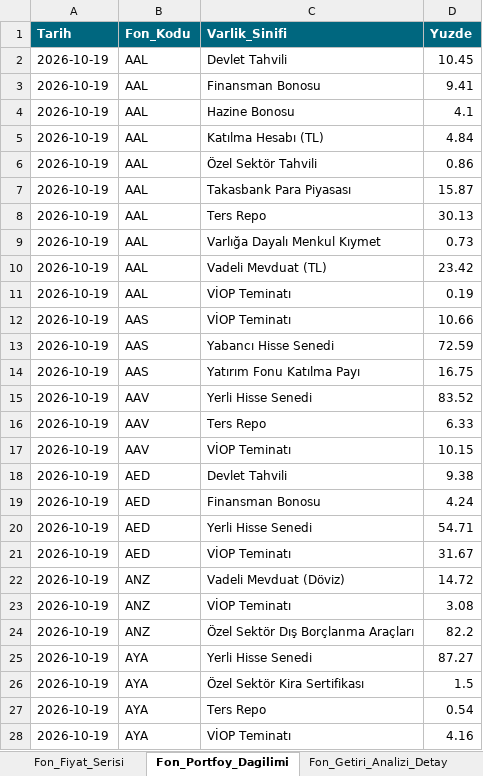
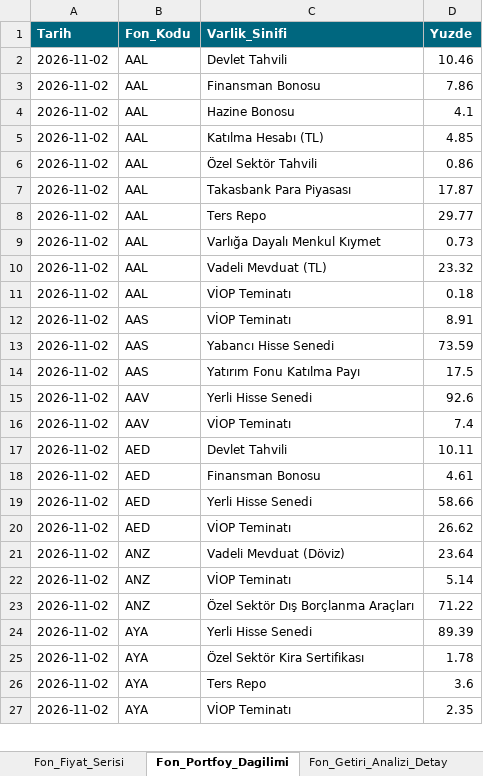
Before and after one commit to metetezel/ata-portfoy-sunum, an Excel workbook: Veri_Kaynagi.xlsx, sheet Fon_Portfoy_Dagilimi, drawn as a sheet; only a part is shown; values as stored, in another font and other column widths than the file's, no borders; removed rows and columns are numbered as before the commit, all else as after; the diff covers the shown part only; the diff names each change by its address in the sheet, - before the commit and + after, or states it on an @@ line.

```diff
--- a/Veri_Kaynagi.xlsx (sheet Fon_Portfoy_Dagilimi)
+++ b/Veri_Kaynagi.xlsx (sheet Fon_Portfoy_Dagilimi)
-A2:A15 (Tarih): 2026-10-19
+A2:A15 (Tarih): 2026-11-02
-D2 (Yuzde): 10.45
+D2 (Yuzde): 10.46
-D3 (Yuzde): 9.41
+D3 (Yuzde): 7.86
-D5 (Yuzde): 4.84
+D5 (Yuzde): 4.85
-D7 (Yuzde): 15.87
+D7 (Yuzde): 17.87
-D8 (Yuzde): 30.13
+D8 (Yuzde): 29.77
-D10 (Yuzde): 23.42
+D10 (Yuzde): 23.32
-D11 (Yuzde): 0.19
+D11 (Yuzde): 0.18
-D12 (Yuzde): 10.66
+D12 (Yuzde): 8.91
-D13 (Yuzde): 72.59
+D13 (Yuzde): 73.59
-D14 (Yuzde): 16.75
+D14 (Yuzde): 17.5
-D15 (Yuzde): 83.52
+D15 (Yuzde): 92.6
-row 16: 2026-10-19 | AAV | Ters Repo | 6.33
-A16:A27 (Tarih): 2026-10-19
+A16:A27 (Tarih): 2026-11-02
-D16 (Yuzde): 10.15
+D16 (Yuzde): 7.4
-D17 (Yuzde): 9.38
+D17 (Yuzde): 10.11
-D18 (Yuzde): 4.24
+D18 (Yuzde): 4.61
-D19 (Yuzde): 54.71
+D19 (Yuzde): 58.66
-D20 (Yuzde): 31.67
+D20 (Yuzde): 26.62
-D21 (Yuzde): 14.72
+D21 (Yuzde): 23.64
-D22 (Yuzde): 3.08
+D22 (Yuzde): 5.14
-D23 (Yuzde): 82.2
+D23 (Yuzde): 71.22
-D24 (Yuzde): 87.27
+D24 (Yuzde): 89.39
-D25 (Yuzde): 1.5
+D25 (Yuzde): 1.78
-D26 (Yuzde): 0.54
+D26 (Yuzde): 3.6
-D27 (Yuzde): 4.16
+D27 (Yuzde): 2.35
```
Also changed, not shown: 1 removed row and 68 edited cells elsewhere in this sheet, sheet Fon_Performans, sheet Fon_Performans_Ek_Kriter, sheet Fon_Getiri_Analizi_Detay, sheet Ata_Fonlari_Performans_Ozet, sheet Ata_Fonlari_Performans_Ozet_YBB, sheet Piyasa_Senaryolari, 4 more sheets, 17 other files.
